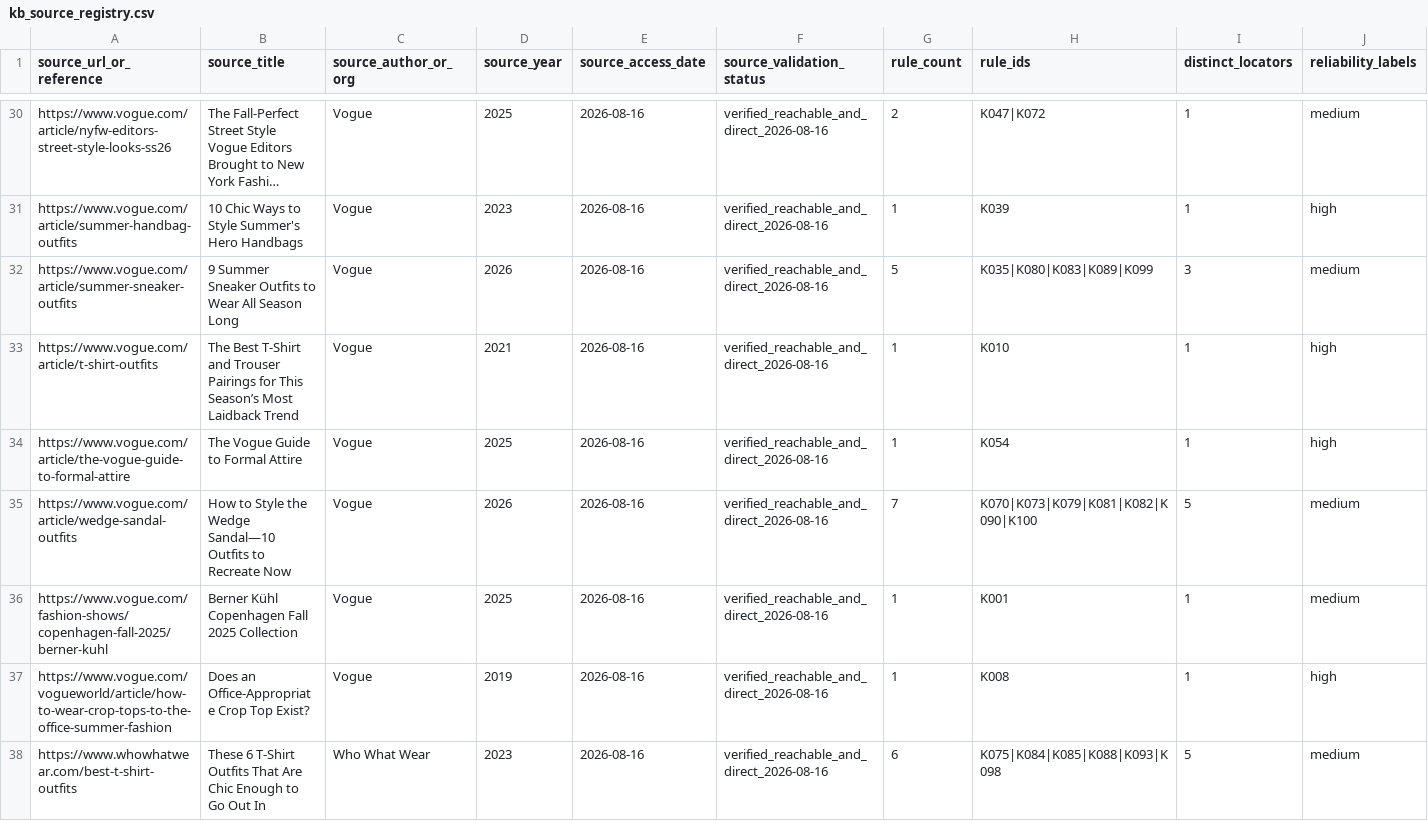
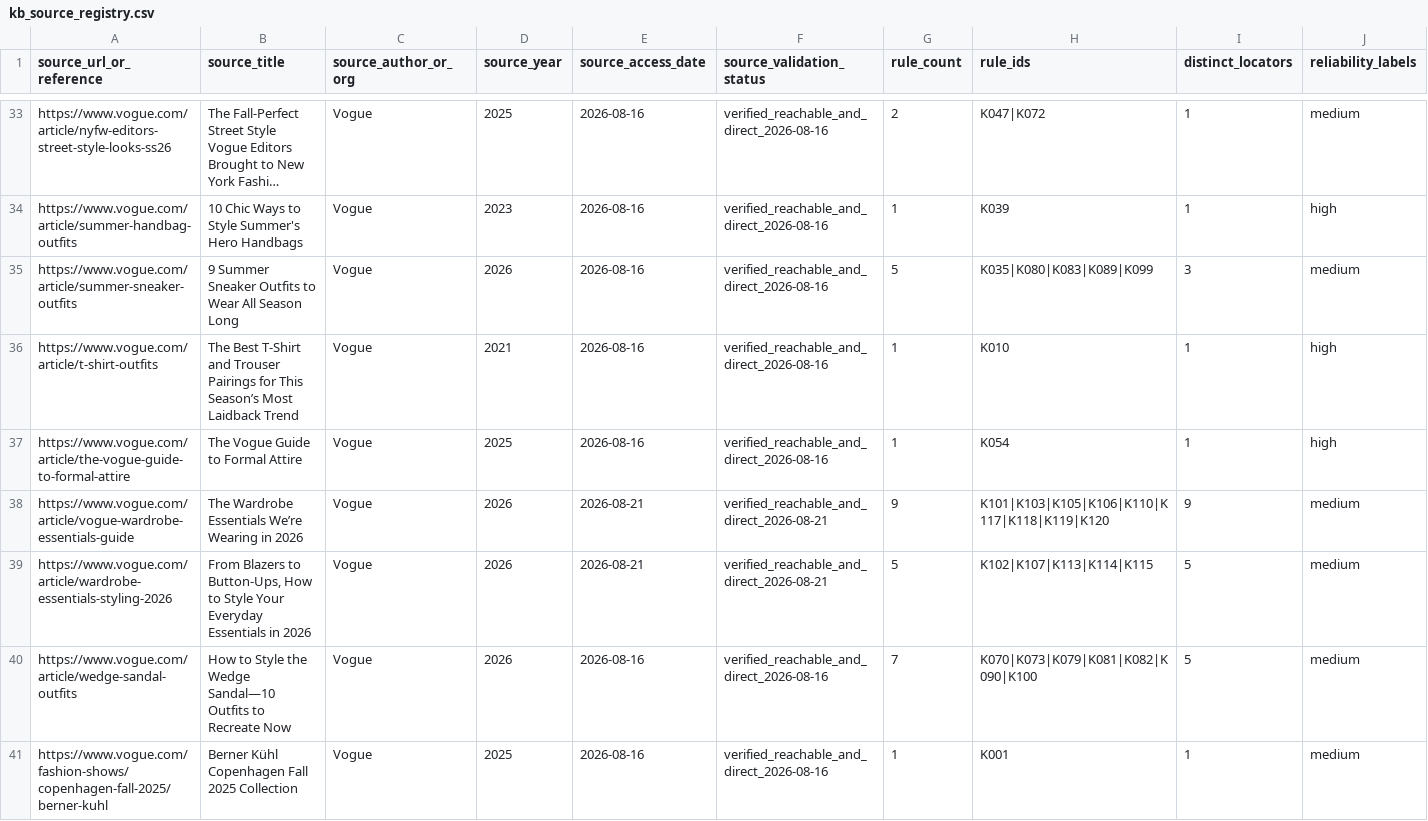
Before and after one commit to farzadismyid/evidence_fashion_recommender, a CSV file: data/kb/kb_source_registry.csv, drawn as a sheet; only a part is shown, gaps mark what is left out; the shorter side is filled out with more unchanged rows; long unchanged cells end in …; the diff covers the shown part only.

```diff
--- a/data/kb/kb_source_registry.csv
+++ b/data/kb/kb_source_registry.csv
@@ -34,2 +37,4 @@ https://www.vogue.com/article/t-shirt-outfits,The Best T-Shirt and Trouser Pairi
 https://www.vogue.com/article/the-vogue-guide-to-formal-attire,The Vogue Guide to Formal Attire,Vogue,2025,2026-08-16,verified_reachable_and_direct_2026-08-16,1,K054,1,high
+https://www.vogue.com/article/vogue-wardrobe-essentials-guide,The Wardrobe Essentials We’re Wearing in 2026,Vogue,2026,2026-08-21,verified_reachable_and_direct_2026-08-21,9,K101|K103|K105|K106|K110|K117|K118|K119|K120,9,medium
+https://www.vogue.com/article/wardrobe-essentials-styling-2026,"From Blazers to Button-Ups, How to Style Your Everyday Essentials in 2026",Vogue,2026,2026-08-21,verified_reachable_and_direct_2026-08-21,5,K102|K107|K113|K114|K115,5,medium
 https://www.vogue.com/article/wedge-sandal-outfits,How to Style the Wedge Sandal—10 Outfits to Recreate Now,Vogue,2026,2026-08-16,verified_reachable_and_direct_2026-08-16,7,K070|K073|K079|K081|K082|K090|K100,5,medium
```
Also changed, not shown: 4 added rows elsewhere in this file, artifacts/tables/table_02_recommendation_results.csv, artifacts/tables/table_03_recommendation_contrasts.csv, 23 other files.
